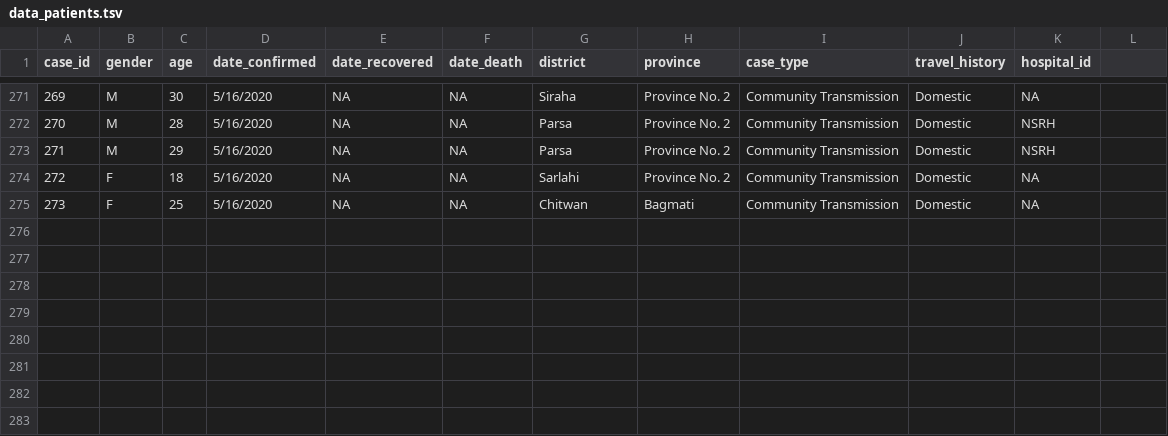
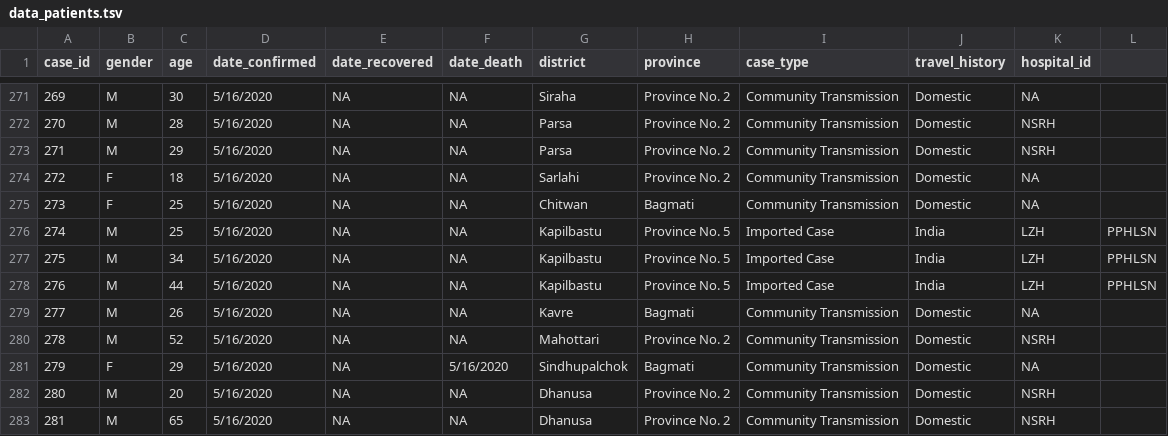
Before and after one commit to raunakms/covid19nepal, a TSV file: data/data_patients.tsv, drawn as a sheet; only a part is shown, gaps mark what is left out; the diff names each change by its address in the sheet, - before the commit and + after, or states it on an @@ line.

```diff
--- a/data/data_patients.tsv
+++ b/data/data_patients.tsv
+row 276: 274 | M | 25 | 5/16/2020 | NA | NA | Kapilbastu | Province No. 5 | Imported Case | India | LZH | PPHLSN
+row 277: 275 | M | 34 | 5/16/2020 | NA | NA | Kapilbastu | Province No. 5 | Imported Case | India | LZH | PPHLSN
+row 278: 276 | M | 44 | 5/16/2020 | NA | NA | Kapilbastu | Province No. 5 | Imported Case | India | LZH | PPHLSN
+row 279: 277 | M | 26 | 5/16/2020 | NA | NA | Kavre | Bagmati | Community Transmission | Domestic | NA
+row 280: 278 | M | 52 | 5/16/2020 | NA | NA | Mahottari | Province No. 2 | Community Transmission | Domestic | NSRH
+row 281: 279 | F | 29 | 5/16/2020 | NA | 5/16/2020 | Sindhupalchok | Bagmati | Community Transmission | Domestic | NA
+row 282: 280 | M | 20 | 5/16/2020 | NA | NA | Dhanusa | Province No. 2 | Community Transmission | Domestic | NSRH
+row 283: 281 | M | 65 | 5/16/2020 | NA | NA | Dhanusa | Province No. 2 | Community Transmission | Domestic | NSRH
```
Also changed, not shown: data/data_by_labs.tsv, data/data_total.tsv.
